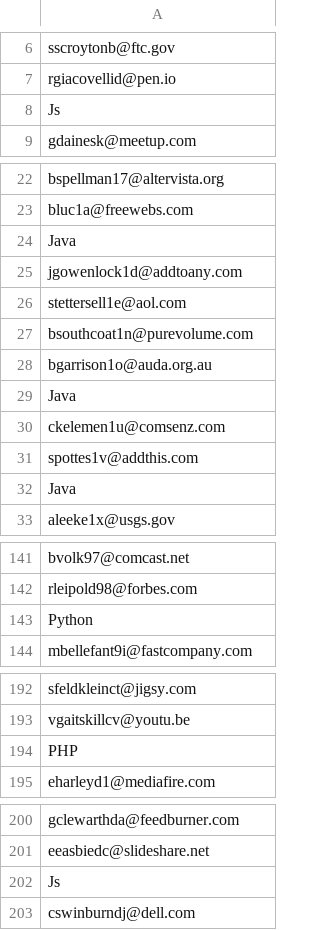
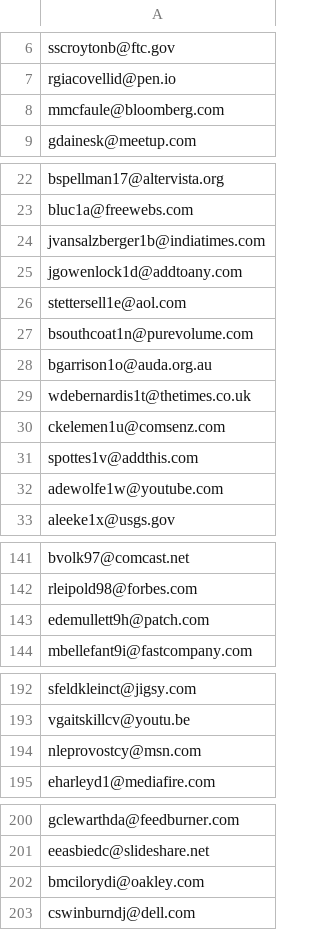
Before and after one commit to 4dr1en/day00, a CSV file: Ex05/mails_charbonnieres_remote.csv, drawn as a sheet; only a part is shown, gaps mark what is left out; the diff covers the shown part only.

```diff
--- a/Ex05/mails_charbonnieres_remote.csv
+++ b/Ex05/mails_charbonnieres_remote.csv
@@ -7,3 +7,3 @@ sscroytonb@ftc.gov
 rgiacovellid@pen.io
-Js
+mmcfaule@bloomberg.com
 gdainesk@meetup.com
@@ -23,3 +23,3 @@ bspellman17@altervista.org
 bluc1a@freewebs.com
-Java
+jvansalzberger1b@indiatimes.com
 jgowenlock1d@addtoany.com
@@ -28,6 +28,6 @@ bsouthcoat1n@purevolume.com
 bgarrison1o@auda.org.au
-Java
+wdebernardis1t@thetimes.co.uk
 ckelemen1u@comsenz.com
 spottes1v@addthis.com
-Java
+adewolfe1w@youtube.com
 aleeke1x@usgs.gov
@@ -142,3 +142,3 @@ bvolk97@comcast.net
 rleipold98@forbes.com
-Python
+edemullett9h@patch.com
 mbellefant9i@fastcompany.com
@@ -193,3 +193,3 @@ sfeldkleinct@jigsy.com
 vgaitskillcv@youtu.be
-PHP
+nleprovostcy@msn.com
 eharleyd1@mediafire.com
@@ -201,3 +201,3 @@ gclewarthda@feedburner.com
 eeasbiedc@slideshare.net
-Js
+bmcilorydi@oakley.com
 cswinburndj@dell.com
```
Also changed, not shown: 1 edited cell elsewhere in this file, Ex05/javascript_villeurbanne_charbonnieres.csv, Ex05/mails_gex.csv, 1 other file.
